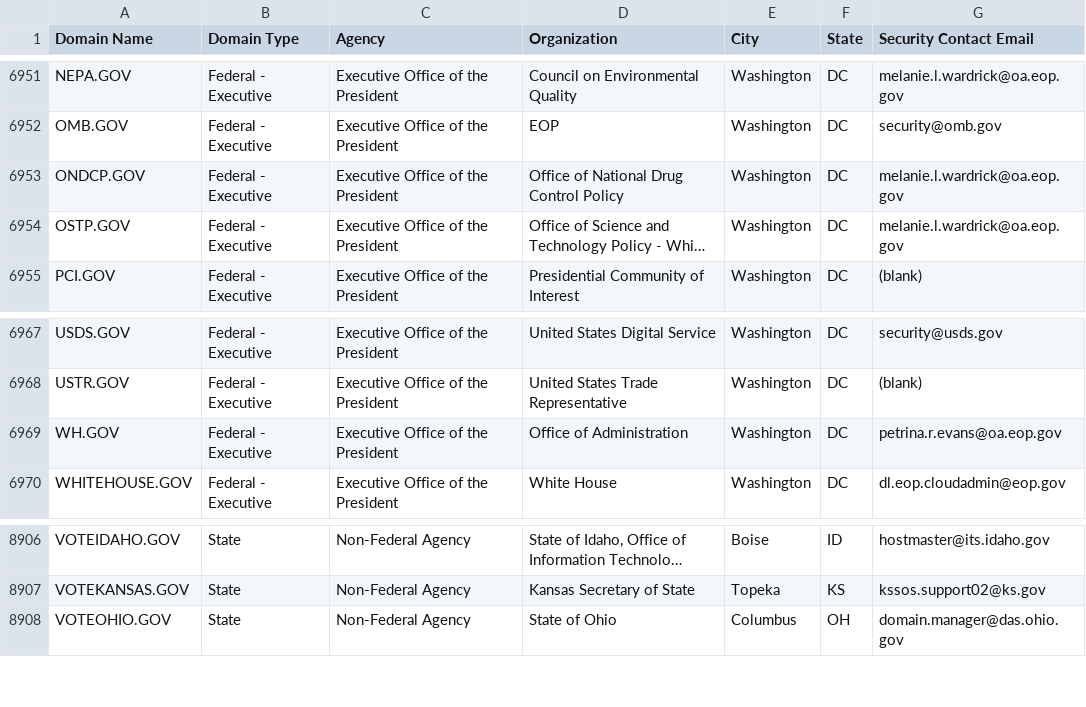
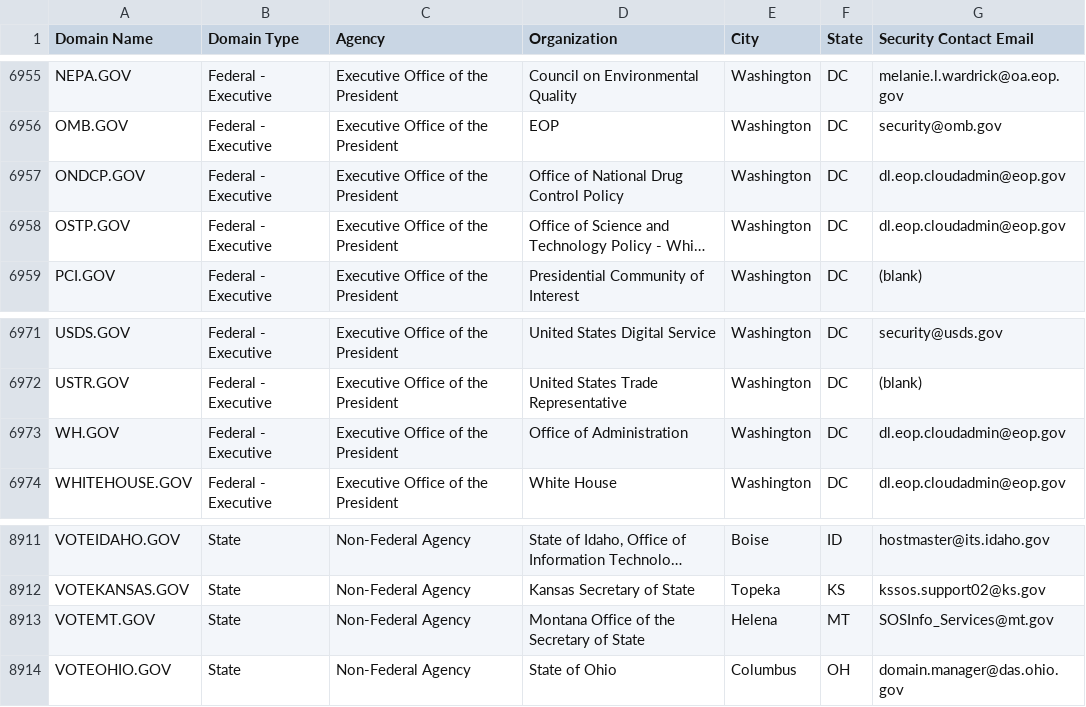
Before and after one commit to climber-girl/dotgov-data, a CSV file: current-full.csv, drawn as a sheet; only a part is shown, gaps mark what is left out; long unchanged cells end in …; addresses are those after the commit; the diff covers the shown part only; the diff names each change by its address in the sheet, - before the commit and + after, or states it on an @@ line.

Commit message:
Flat: latest data (2023-06-23T06:26:51.664Z) {   "date": "2023-06-23T06:26:51.664Z",   "files": [     {       "name": "current-federal.csv",       "deltaBytes": 106,       "source": "https://domains.dotgov.gov/dotgov-web/publicreports/current-federal"     },     {       "name": "current-full.csv",       "deltaBytes": 659,       "source": "https://domains.dotgov.gov/dotgov-web/publicreports/current-full"     }   ] }

```diff
--- a/current-full.csv
+++ b/current-full.csv
-G6957:G6958 (Security Contact Email): melanie.l.wardrick@oa.eop.gov
+G6957:G6958 (Security Contact Email): dl.eop.cloudadmin@eop.gov
-G6973 (Security Contact Email): petrina.r.evans@oa.eop.gov
+G6973 (Security Contact Email): dl.eop.cloudadmin@eop.gov
+row 8913: VOTEMT.GOV | State | Non-Federal Agency | Montana Office of the Secretary of State | Helena | MT | SOSInfo_Services@mt.gov
```
Also changed, not shown: 5 added rows elsewhere in this file, current-federal.csv.
